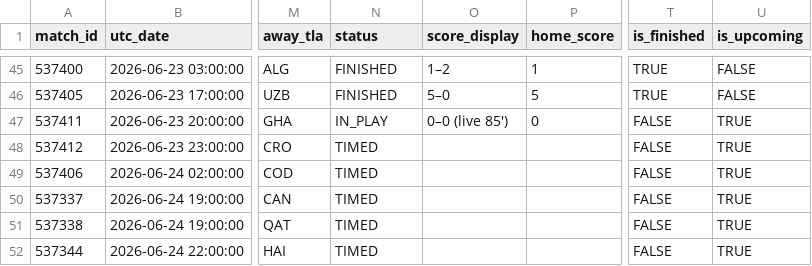
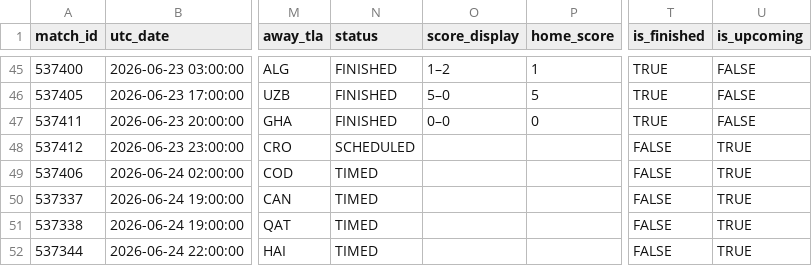
Before and after one commit to smach/worldcup26, a CSV file: data/chat_data.csv, drawn as a sheet; only a part is shown, gaps mark what is left out; the diff names each change by its address in the sheet, - before the commit and + after, or states it on an @@ line.

```diff
--- a/data/chat_data.csv
+++ b/data/chat_data.csv
-N47 (status): IN_PLAY
+N47 (status): FINISHED
-O47 (score_display): 0–0 (live 85')
+O47 (score_display): 0–0
-T47 (is_finished): FALSE
+T47 (is_finished): TRUE
-U47 (is_upcoming): TRUE
+U47 (is_upcoming): FALSE
-N48 (status): TIMED
+N48 (status): SCHEDULED
```
Also changed, not shown: data/standings.csv, 7 other files.
